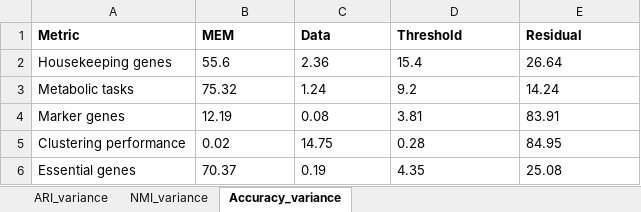
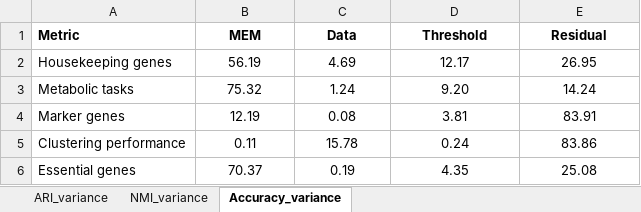
Before and after one commit to ChenYuGroup/scGEM_benchmark, an Excel workbook: result/variance_decomposition.xlsx, sheet Accuracy_variance, drawn as a sheet; values as stored, in another font and other column widths than the file's, no borders; the diff names each change by its address in the sheet, - before the commit and + after, or states it on an @@ line.

```diff
--- a/result/variance_decomposition.xlsx (sheet Accuracy_variance)
+++ b/result/variance_decomposition.xlsx (sheet Accuracy_variance)
-B1:E6 alignment: left
+B1:E6 alignment: center
-B2 (MEM): 55.6
+B2 (MEM): 56.19
-C2 (Data): 2.36
+C2 (Data): 4.69
-D2 (Threshold): 15.4
+D2 (Threshold): 12.17
-E2 (Residual): 26.64
+E2 (Residual): 26.95
-D3 (Threshold): 9.2
+D3 (Threshold): 9.20
-B5 (MEM): 0.02
+B5 (MEM): 0.11
-C5 (Data): 14.75
+C5 (Data): 15.78
-D5 (Threshold): 0.28
+D5 (Threshold): 0.24
-E5 (Residual): 84.95
+E5 (Residual): 83.86
```
Also changed, not shown: sheet ARI_variance, result/accuracy_performance.xlsx, result/clustering_performance_scRNA.xlsx, 23 other files.
